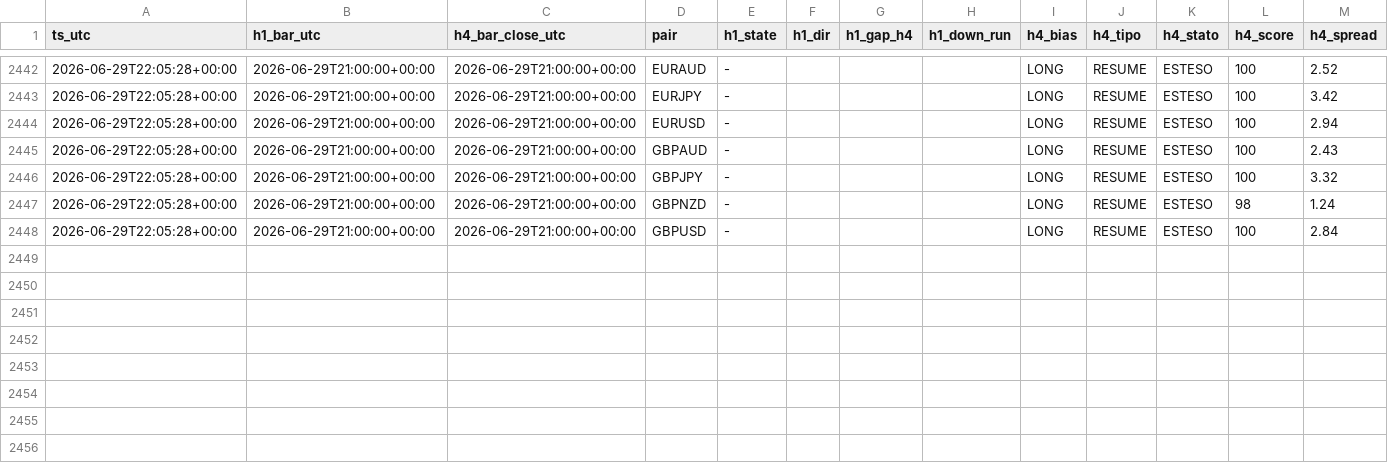
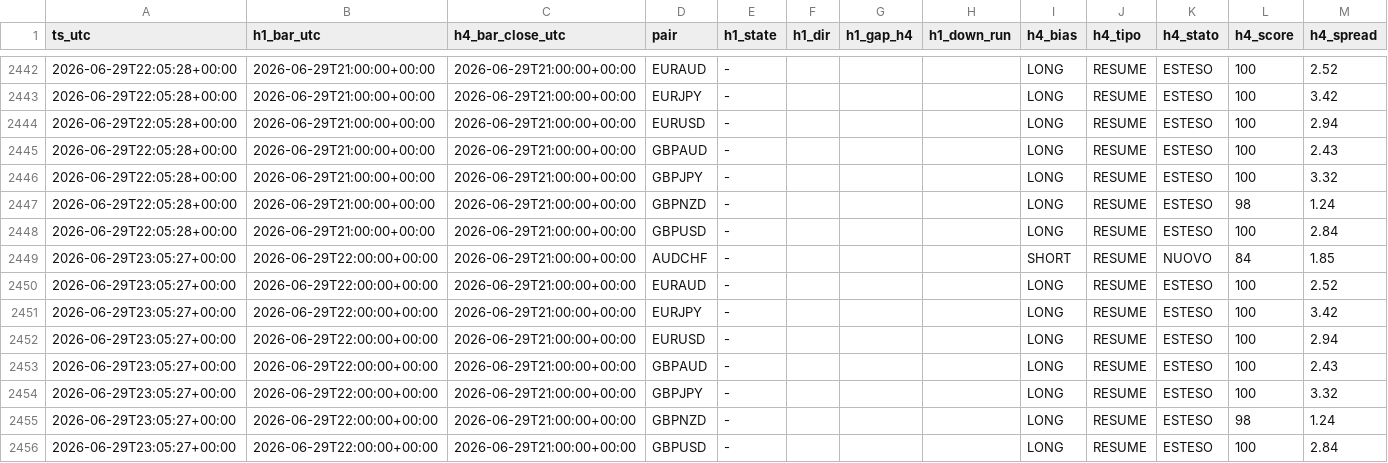
Before and after one commit to Philoleo2/fx-bias-radar-engine, a CSV file: reports/prerottura/fase4_log.csv, drawn as a sheet; only a part is shown, gaps mark what is left out; rows hold the shown columns only; the diff names each change by its address in the sheet, - before the commit and + after, or states it on an @@ line.

```diff
--- a/reports/prerottura/fase4_log.csv
+++ b/reports/prerottura/fase4_log.csv
+row 2449: 2026-06-29T23:05:27+00:00 | 2026-06-29T22:00:00+00:00 | 2026-06-29T21:00:00+00:00 | AUDCHF | - |  |  |  | SHORT | RESUME | NUOVO | 84 | 1.85
+row 2450: 2026-06-29T23:05:27+00:00 | 2026-06-29T22:00:00+00:00 | 2026-06-29T21:00:00+00:00 | EURAUD | - |  |  |  | LONG | RESUME | ESTESO | 100 | 2.52
+row 2451: 2026-06-29T23:05:27+00:00 | 2026-06-29T22:00:00+00:00 | 2026-06-29T21:00:00+00:00 | EURJPY | - |  |  |  | LONG | RESUME | ESTESO | 100 | 3.42
+row 2452: 2026-06-29T23:05:27+00:00 | 2026-06-29T22:00:00+00:00 | 2026-06-29T21:00:00+00:00 | EURUSD | - |  |  |  | LONG | RESUME | ESTESO | 100 | 2.94
+row 2453: 2026-06-29T23:05:27+00:00 | 2026-06-29T22:00:00+00:00 | 2026-06-29T21:00:00+00:00 | GBPAUD | - |  |  |  | LONG | RESUME | ESTESO | 100 | 2.43
+row 2454: 2026-06-29T23:05:27+00:00 | 2026-06-29T22:00:00+00:00 | 2026-06-29T21:00:00+00:00 | GBPJPY | - |  |  |  | LONG | RESUME | ESTESO | 100 | 3.32
+row 2455: 2026-06-29T23:05:27+00:00 | 2026-06-29T22:00:00+00:00 | 2026-06-29T21:00:00+00:00 | GBPNZD | - |  |  |  | LONG | RESUME | ESTESO | 98 | 1.24
+row 2456: 2026-06-29T23:05:27+00:00 | 2026-06-29T22:00:00+00:00 | 2026-06-29T21:00:00+00:00 | GBPUSD | - |  |  |  | LONG | RESUME | ESTESO | 100 | 2.84
```
Also changed, not shown: 1 other file.
